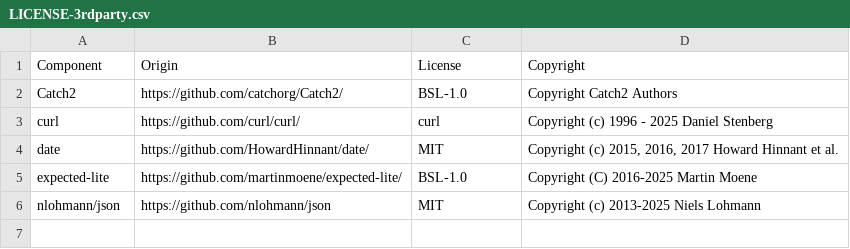
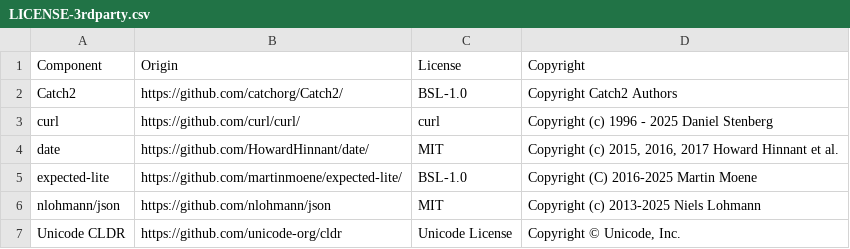
Before and after one commit to DataDog/dd-sdk-cpp, a CSV file: LICENSE-3rdparty.csv, drawn as a sheet; the diff names each change by its address in the sheet, - before the commit and + after, or states it on an @@ line.

Commit message:
chore: Add attribution for Unicode CLDR, since we use windowsZones.xml

```diff
--- a/LICENSE-3rdparty.csv
+++ b/LICENSE-3rdparty.csv
+row 7: Unicode CLDR | https://github.com/unicode-org/cldr | Unicode License | Copyright © Unicode, Inc.
```
